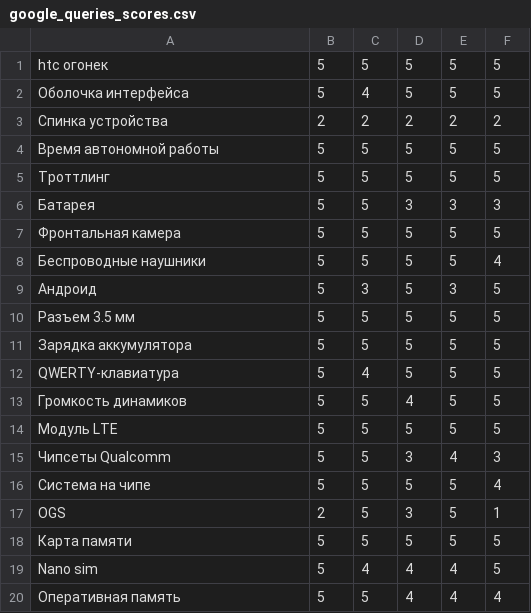
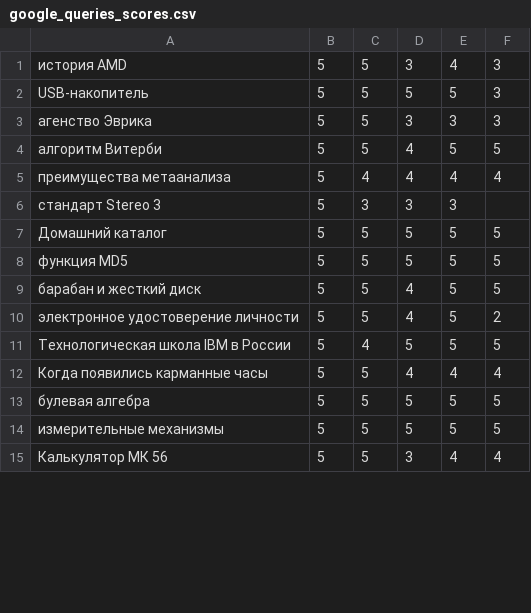
Before and after one commit to Mikhail-Z/MAI, a CSV file: sem10/Informational Search/is2/google_queries_scores.csv, drawn as a sheet; only a part is shown; the diff covers the shown part only.

```diff
--- a/sem10/Informational Search/is2/google_queries_scores.csv
+++ b/sem10/Informational Search/is2/google_queries_scores.csv
@@ -1,20 +1,15 @@
-htc огонек,5,5,5,5,5
-Оболочка интерфейса,5,4,5,5,5
-Спинка устройства,2,2,2,2,2
-Время автономной работы,5,5,5,5,5
-Троттлинг,5,5,5,5,5
-Батарея,5,5,3,3,3
-Фронтальная камера,5,5,5,5,5
-Беспроводные наушники,5,5,5,5,4
-Андроид,5,3,5,3,5
-Разъем 3.5 мм,5,5,5,5,5
-Зарядка аккумулятора,5,5,5,5,5
-QWERTY-клавиатура,5,4,5,5,5
-Громкость динамиков,5,5,4,5,5
-Модуль LTE,5,5,5,5,5
-Чипсеты Qualcomm,5,5,3,4,3
-Система на чипе,5,5,5,5,4
-OGS,2,5,3,5,1
-Карта памяти,5,5,5,5,5
-Nano sim,5,4,4,4,5
-Оперативная память,5,5,4,4,4
+история AMD,5,5,3,4,3
+USB-накопитель,5,5,5,5,3
+агенство Эврика,5,5,3,3,3
+алгоритм Витерби,5,5,4,5,5
+преимущества метаанализа,5,4,4,4,4
+стандарт Stereo 3,5,3,3,3
+Домашний каталог,5,5,5,5,5
+функция MD5,5,5,5,5,5
+барабан и жесткий диск,5,5,4,5,5
+электронное удостоверение личности,5,5,4,5,2
+Технологическая школа IBM в России,5,4,5,5,5
+Когда появились карманные часы,5,5,4,4,4
+булевая алгебра,5,5,5,5,5
+измерительные механизмы,5,5,5,5,5
+Калькулятор МК 56,5,5,3,4,4
```
Also changed, not shown: 7 added rows, 2 removed rows and 14 edited cells elsewhere in this file, sem10/Informational Search/is2/out_google_queries_scores.csv, sem10/Informational Search/is2/out_yandex_queries_scores.csv, 7 other files.
